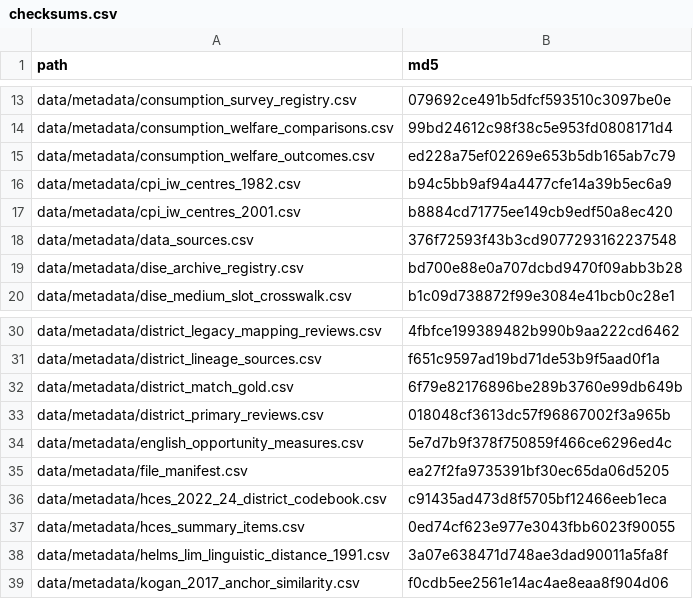
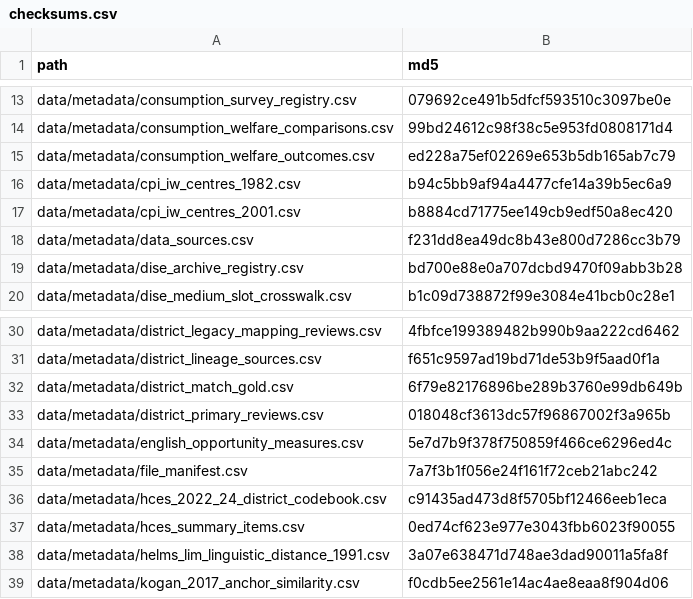
Before and after one commit to rishavbroy/emi-inequality-india, a CSV file: data/metadata/checksums.csv, drawn as a sheet; only a part is shown, gaps mark what is left out.

```diff
--- a/data/metadata/checksums.csv
+++ b/data/metadata/checksums.csv
@@ -17,3 +17,3 @@ data/metadata/cpi_iw_centres_1982.csv,b94c5bb9af94a4477cfe14a39b5ec6a9
 data/metadata/cpi_iw_centres_2001.csv,b8884cd71775ee149cb9edf50a8ec420
-data/metadata/data_sources.csv,376f72593f43b3cd9077293162237548
+data/metadata/data_sources.csv,f231dd8ea49dc8b43e800d7286cc3b79
 data/metadata/dise_archive_registry.csv,bd700e88e0a707dcbd9470f09abb3b28
@@ -34,3 +34,3 @@ data/metadata/district_primary_reviews.csv,018048cf3613dc57f96867002f3a965b
 data/metadata/english_opportunity_measures.csv,5e7d7b9f378f750859f466ce6296ed4c
-data/metadata/file_manifest.csv,ea27f2fa9735391bf30ec65da06d5205
+data/metadata/file_manifest.csv,7a7f3b1f056e24f161f72ceb21abc242
 data/metadata/hces_2022_24_district_codebook.csv,c91435ad473d8f5705bf12466eeb1eca
```
Also changed, not shown: data/metadata/data_sources.csv, data/metadata/file_manifest.csv, 5 other files.
